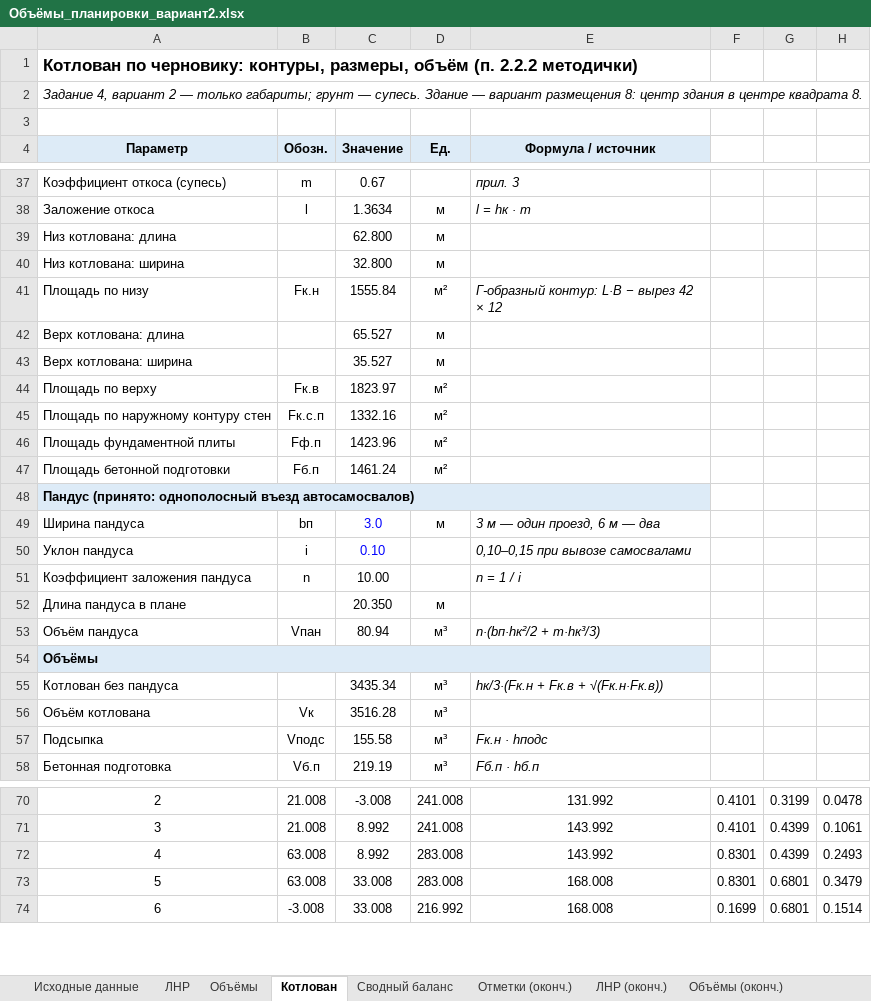
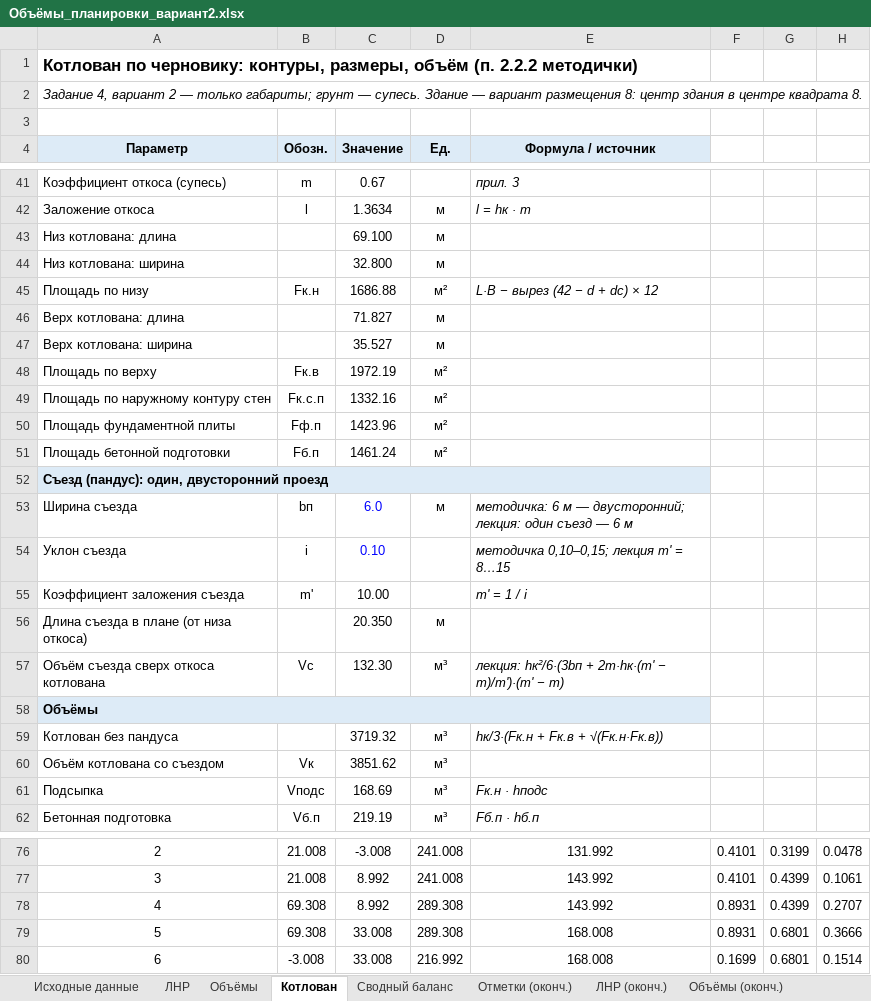
Before and after one commit to danok12/danok12, an Excel workbook: kursovaya-tsp/Объёмы_планировки_вариант2.xlsx, sheet Котлован, drawn as a sheet; only a part is shown, gaps mark what is left out; values as stored, in another font and other column widths than the file's, no borders; removed rows and columns are numbered as before the commit, all else as after; the diff covers the shown part only; the diff names each change by its address in the sheet, - before the commit and + after, or states it on an @@ line.

```diff
--- a/kursovaya-tsp/Объёмы_планировки_вариант2.xlsx (sheet Котлован)
+++ b/kursovaya-tsp/Объёмы_планировки_вариант2.xlsx (sheet Котлован)
-C43 (Значение): 62.800
+C43 (Значение): 69.100
-C45 (Значение): 1555.84
+C45 (Значение): 1686.88
-E45 (Формула / источник): Г-образный контур: L·B − вырез 42 × 12
+E45 (Формула / источник): L·B − вырез (42 − d + dс) × 12
-C46 (Значение): 65.527
+C46 (Значение): 71.827
-C48 (Значение): 1823.97
+C48 (Значение): 1972.19
@@ column A (Параметр) renumbered between rows 52 and 71 @@
-C53 (Значение): 3.0
+C53 (Значение): 6.0
-E53 (Формула / источник): 3 м — один проезд, 6 м — два
+E53 (Формула / источник): методичка: 6 м — двусторонний; лекция: один съезд — 6 м
-E54 (Формула / источник): 0,10–0,15 при вывозе самосвалами
+E54 (Формула / источник): методичка 0,10–0,15; лекция m' = 8…15
-row 51: Коэффициент заложения пандуса | n | 10.00 |  | n = 1 / i
+row 55: Коэффициент заложения съезда | m' | 10.00 |  | m' = 1 / i
-row 53: Объём пандуса | Vпан | 80.94 | м³ | n·(bп·hк²/2 + m·hк³/3)
+row 57: Объём съезда сверх откоса котлована | Vс | 132.30 | м³ | лекция: hк²/6·(3bп + 2m·hк·(m' − m)/m')·(m' − m)
-C59 (Значение): 3435.34
+C59 (Значение): 3719.32
-C60 (Значение): 3516.28
+C60 (Значение): 3851.62
-C61 (Значение): 155.58
+C61 (Значение): 168.69
-row 72: 4 | 63.008 | 8.992 | 283.008 | 143.992 | 0.8301 | 0.4399 | 0.2493
-row 73: 5 | 63.008 | 33.008 | 283.008 | 168.008 | 0.8301 | 0.6801 | 0.3479
+row 78: 4 | 69.308 | 8.992 | 289.308 | 143.992 | 0.8931 | 0.4399 | 0.2707
+row 79: 5 | 69.308 | 33.008 | 289.308 | 168.008 | 0.8931 | 0.6801 | 0.3666
```
Also changed, not shown: 6 added rows and 3 edited cells elsewhere in this sheet, sheet Табл. 5 скрепер, sheet Объёмы (оконч.), sheet Котлован (оконч.), sheet Табл. 4 распределение, sheet Отметки (оконч.), sheet Табл. 3 котлован, 6 more sheets, formulas that keep their value, 22 other files.
